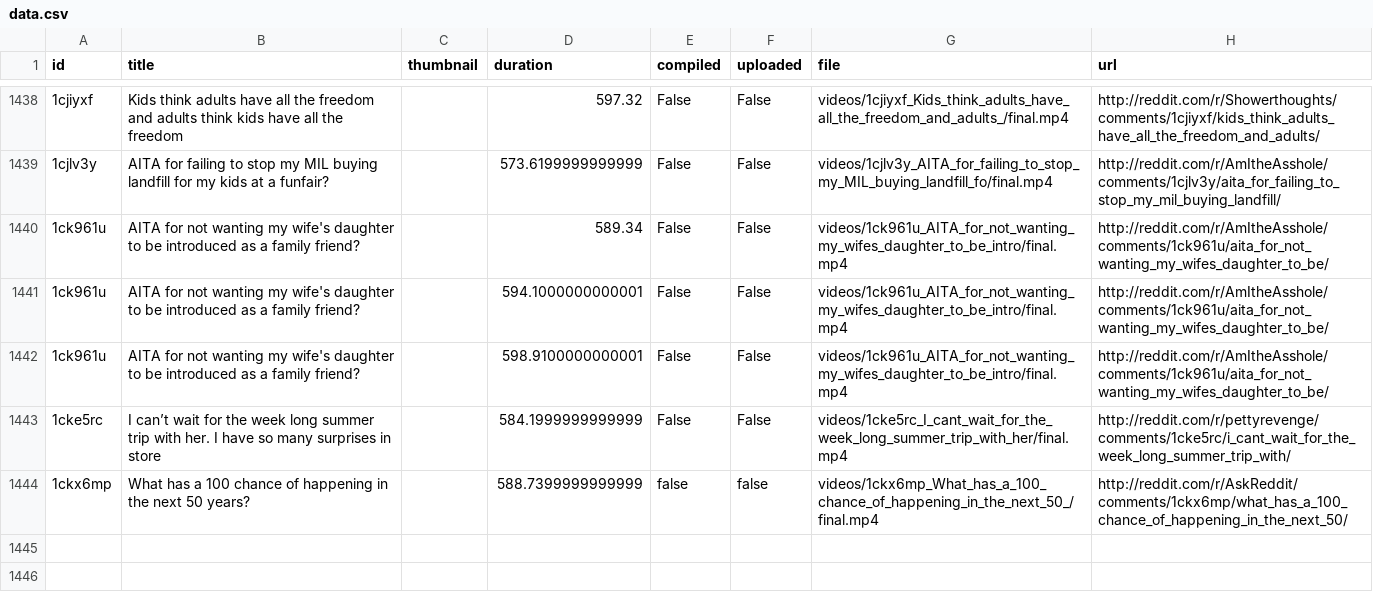
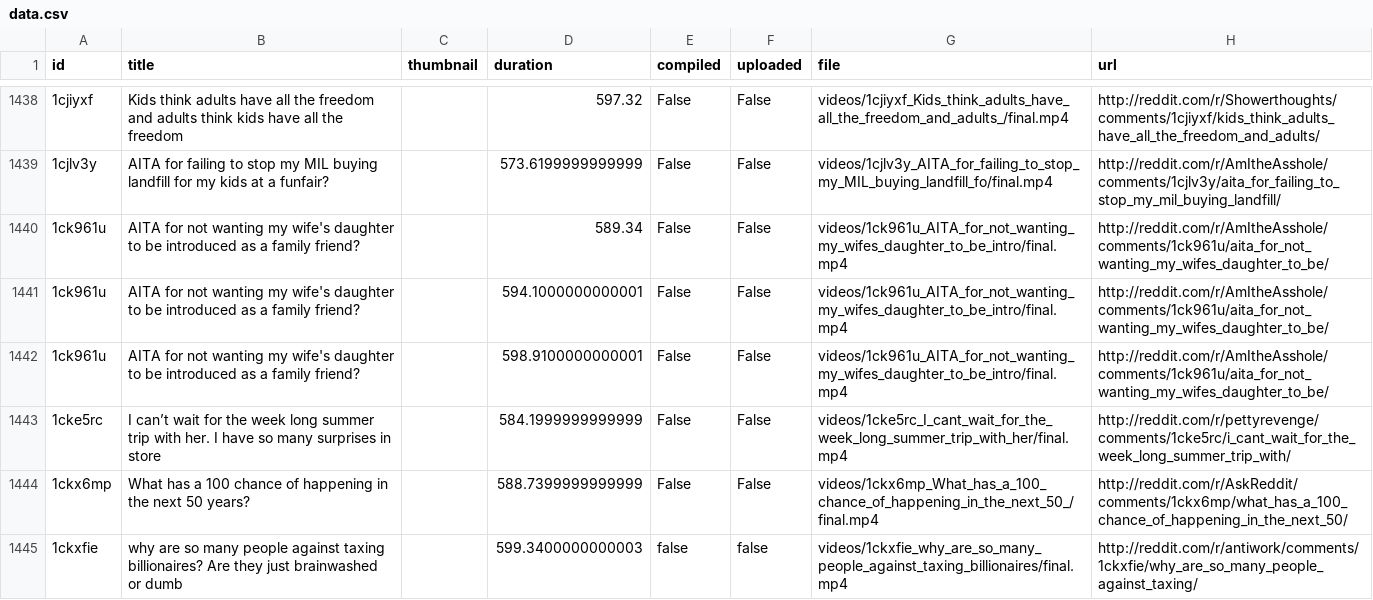
Before and after one commit to alexlaverty/python-reddit-youtube-bot, a CSV file: data.csv, drawn as a sheet; only a part is shown, gaps mark what is left out; the diff names each change by its address in the sheet, - before the commit and + after, or states it on an @@ line.

```diff
--- a/data.csv
+++ b/data.csv
-E1444 (compiled): false
+E1444 (compiled): False
-F1444 (uploaded): false
+F1444 (uploaded): False
+row 1445: 1ckxfie | why are so many people against taxing billionaires? Are they just brainwashed or dumb |  | 599.3400000000003 | false | false | videos/1ckxfie_why_are_so_many_people_against_taxing_billionaires/final.mp4 | http://reddit.com/r/antiwork/comments/1ckxfie/why_are_so_many_people_against_taxing/
```
